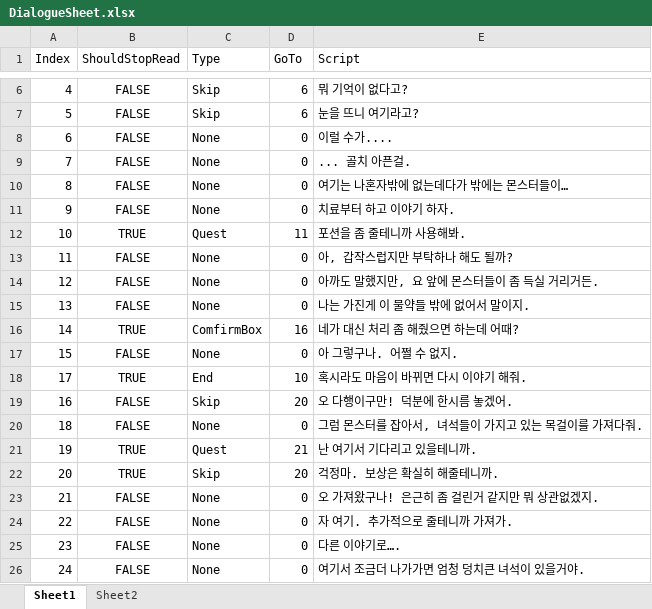
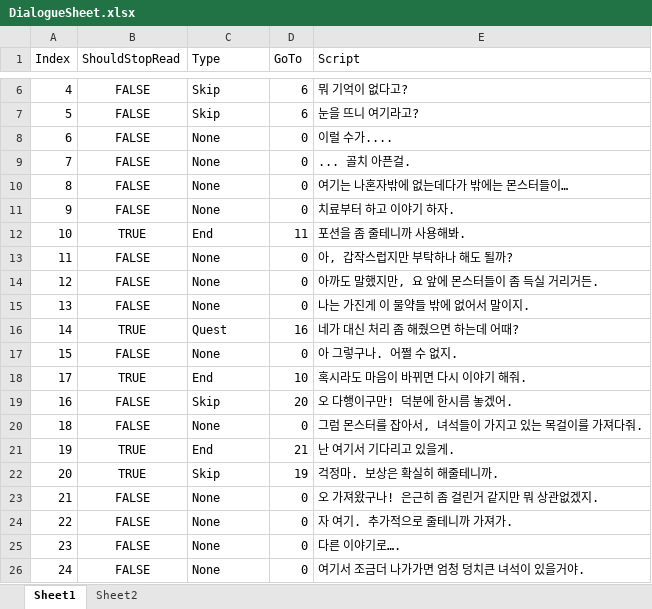
Before and after one commit to sunkyuJang/RPGGame, an Excel workbook: Assets/02Script/Manager/DialogueManager/DialogueSheet.xlsx, sheet Sheet1, drawn as a sheet; only a part is shown, gaps mark what is left out; values as stored, in another font and other column widths than the file's, no borders; the diff names each change by its address in the sheet, - before the commit and + after, or states it on an @@ line.

```diff
--- a/Assets/02Script/Manager/DialogueManager/DialogueSheet.xlsx (sheet Sheet1)
+++ b/Assets/02Script/Manager/DialogueManager/DialogueSheet.xlsx (sheet Sheet1)
-C12 (Type): Quest
+C12 (Type): End
-C16 (Type): ComfirmBox
+C16 (Type): Quest
-C21 (Type): Quest
+C21 (Type): End
-E21 (Script): 난 여기서 기다리고 있을테니까.
+E21 (Script): 난 여기서 기다리고 있을게.
-D22 (GoTo): 20
+D22 (GoTo): 19
```
Also changed, not shown: Assets/02Script/Manager/QuestManager/QuestSheet.xlsx, 11 other files.
